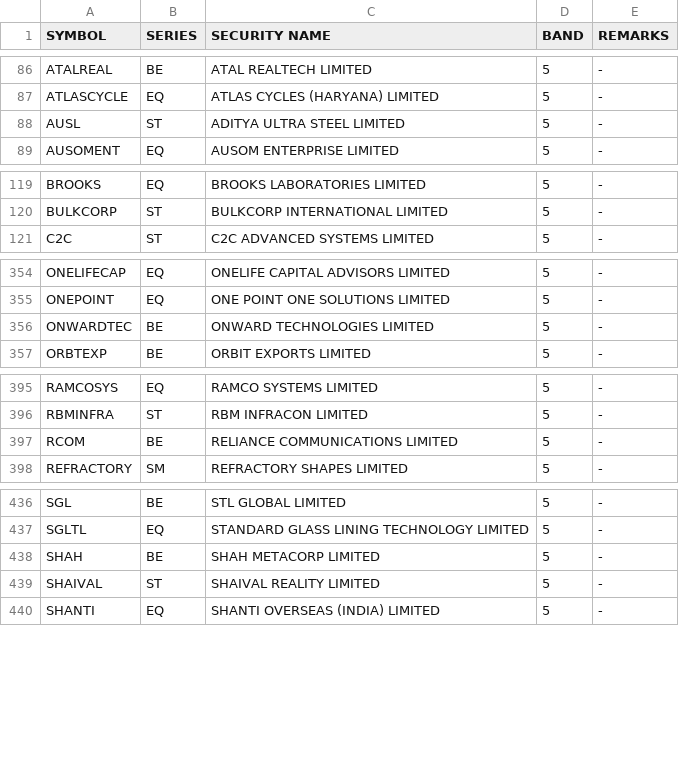
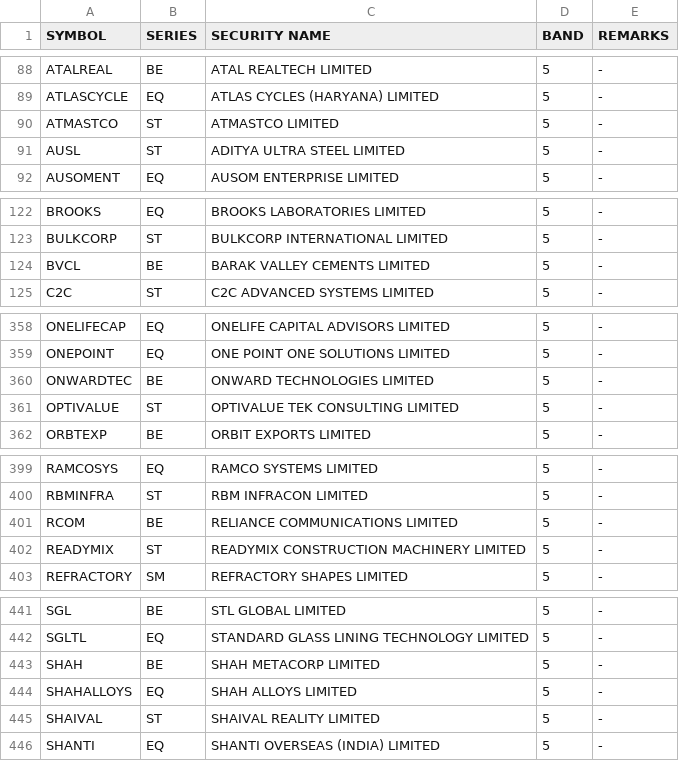
Before and after one commit to Anny26022/price_band, a CSV file: 09092025.csv (was 08092025.csv), drawn as a sheet; only a part is shown, gaps mark what is left out; the diff covers the shown part only.

```diff
--- a/08092025.csv
+++ b/09092025.csv
@@ -87,2 +89,3 @@ ATALREAL,BE,ATAL REALTECH LIMITED,5,-
 ATLASCYCLE,EQ,ATLAS CYCLES (HARYANA) LIMITED,5,-
+ATMASTCO,ST,ATMASTCO LIMITED,5,-
 AUSL,ST,ADITYA ULTRA STEEL LIMITED,5,-
@@ -120,2 +123,3 @@ BROOKS,EQ,BROOKS LABORATORIES LIMITED,5,-
 BULKCORP,ST,BULKCORP INTERNATIONAL LIMITED,5,-
+BVCL,BE,BARAK VALLEY CEMENTS LIMITED,5,-
 C2C,ST,C2C ADVANCED SYSTEMS LIMITED,5,-
@@ -356,2 +360,3 @@ ONEPOINT,EQ,ONE POINT ONE SOLUTIONS LIMITED,5,-
 ONWARDTEC,BE,ONWARD TECHNOLOGIES LIMITED,5,-
+OPTIVALUE,ST,OPTIVALUE TEK CONSULTING LIMITED,5,-
 ORBTEXP,BE,ORBIT EXPORTS LIMITED,5,-
@@ -397,2 +401,3 @@ RBMINFRA,ST,RBM INFRACON LIMITED,5,-
 RCOM,BE,RELIANCE COMMUNICATIONS LIMITED,5,-
+READYMIX,ST,READYMIX CONSTRUCTION MACHINERY LIMITED,5,-
 REFRACTORY,SM,REFRACTORY SHAPES LIMITED,5,-
@@ -438,2 +443,3 @@ SGLTL,EQ,STANDARD GLASS LINING TECHNOLOGY LIMITED,5,-
 SHAH,BE,SHAH METACORP LIMITED,5,-
+SHAHALLOYS,EQ,SHAH ALLOYS LIMITED,5,-
 SHAIVAL,ST,SHAIVAL REALITY LIMITED,5,-
```
Also changed, not shown: 9 added rows and 12 removed rows elsewhere in this file.
